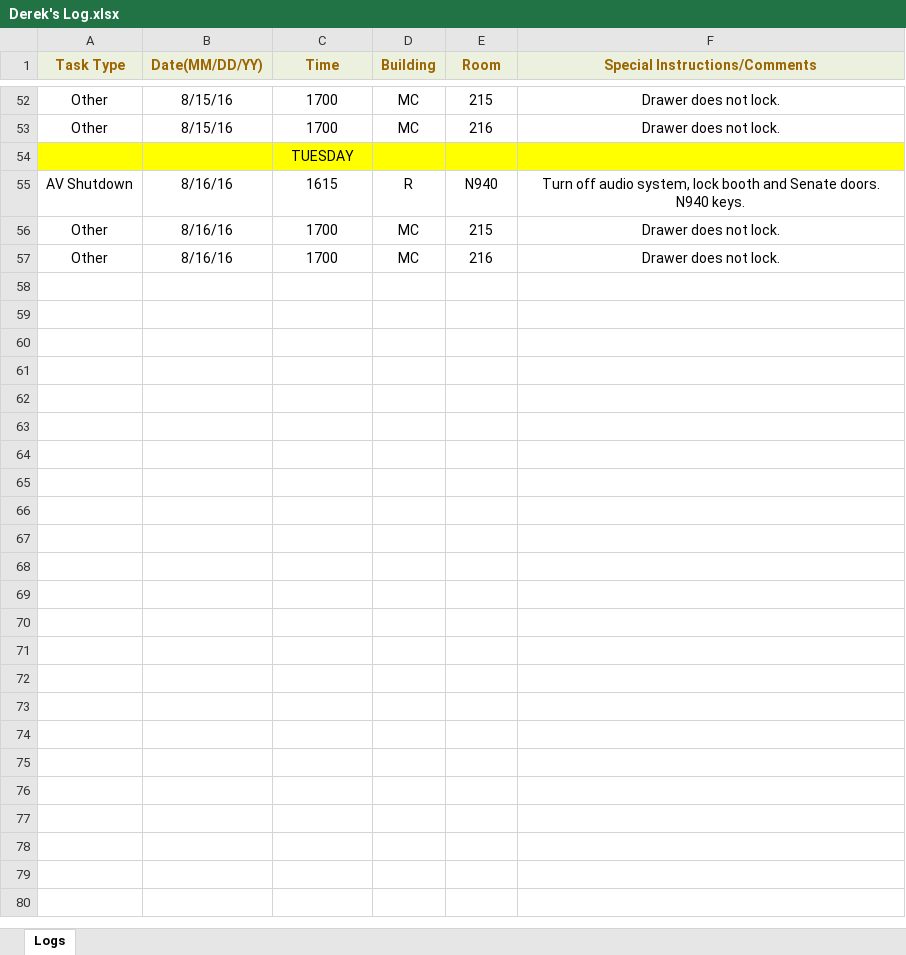
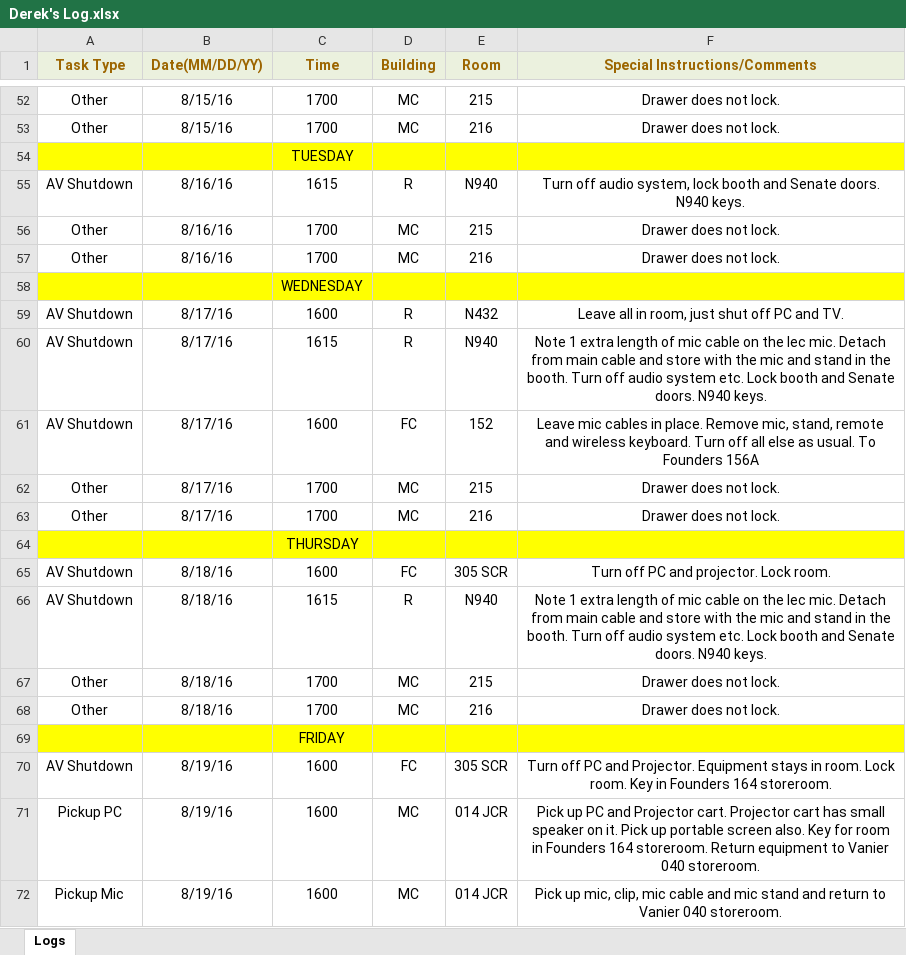
Before and after one commit to jhanperera/ClassOpsLogCreator, an Excel workbook: CLASSOPS/Derek/Derek's Log.xlsx, sheet Logs, drawn as a sheet; only a part is shown, gaps mark what is left out; values as stored, in another font and other column widths than the file's, no borders; the diff names each change by its address in the sheet, - before the commit and + after, or states it on an @@ line.

```diff
--- a/CLASSOPS/Derek/Derek's Log.xlsx (sheet Logs)
+++ b/CLASSOPS/Derek/Derek's Log.xlsx (sheet Logs)
+row 58:  |  | WEDNESDAY
+row 59: AV Shutdown | 8/17/16 | 1600 | R | N432 | Leave all in room, just shut off PC and TV.
+row 60: AV Shutdown | 8/17/16 | 1615 | R | N940 | Note 1 extra length of mic cable on the lec mic. Detach from main cable and store with the mic and stand in the booth. Turn off audio system etc. Lock booth and Senate doors. N940 keys.
+row 61: AV Shutdown | 8/17/16 | 1600 | FC | 152 | Leave mic cables in place. Remove mic, stand, remote and wireless keyboard. Turn off all else as usual. To Founders 156A
+row 62: Other | 8/17/16 | 1700 | MC | 215 | Drawer does not lock.
+row 63: Other | 8/17/16 | 1700 | MC | 216 | Drawer does not lock.
+row 64:  |  | THURSDAY
+row 65: AV Shutdown | 8/18/16 | 1600 | FC | 305 SCR | Turn off PC and projector. Lock room.
+row 66: AV Shutdown | 8/18/16 | 1615 | R | N940 | Note 1 extra length of mic cable on the lec mic. Detach from main cable and store with the mic and stand in the booth. Turn off audio system etc. Lock booth and Senate doors. N940 keys.
+row 67: Other | 8/18/16 | 1700 | MC | 215 | Drawer does not lock.
+row 68: Other | 8/18/16 | 1700 | MC | 216 | Drawer does not lock.
+row 69:  |  | FRIDAY
+row 70: AV Shutdown | 8/19/16 | 1600 | FC | 305 SCR | Turn off PC and Projector. Equipment stays in room. Lock room. Key in Founders 164 storeroom.
+row 71: Pickup PC | 8/19/16 | 1600 | MC | 014 JCR | Pick up PC and Projector cart. Projector cart has small speaker on it. Pick up portable screen also. Key for room in Founders 164 storeroom. Return equipment to Vanier 040 storeroom.
+row 72: Pickup Mic | 8/19/16 | 1600 | MC | 014 JCR | Pick up mic, clip, mic cable and mic stand and return to Vanier 040 storeroom.
```
Also changed, not shown: CLASSOPS/Jeannine/Jeannine's log.xlsx, CLASSOPS/Raul/Raul's Log.xlsx, 6 other files.
